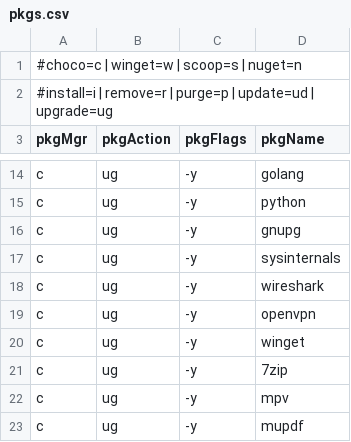
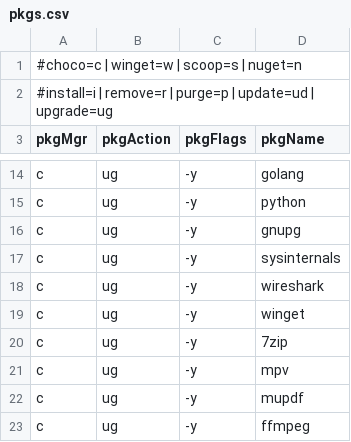
Before and after one commit to aut0-m8/pwshset, a CSV file: config/pkgs.csv, drawn as a sheet; only a part is shown, gaps mark what is left out; the shorter side is filled out with more unchanged rows; the diff names each change by its address in the sheet, - before the commit and + after, or states it on an @@ line.

Commit message:
remove openvpn

```diff
--- a/config/pkgs.csv
+++ b/config/pkgs.csv
-row 19: c | ug | -y | openvpn
```
